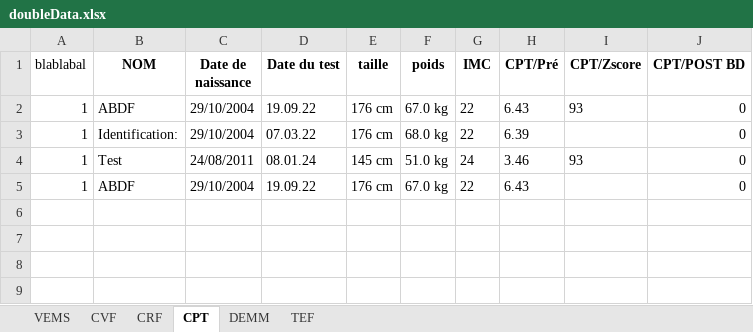
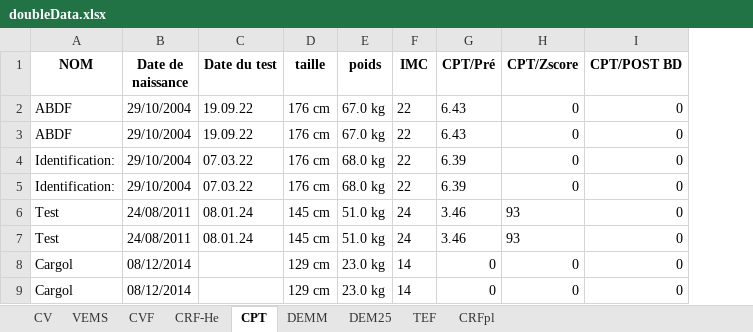
Before and after one commit to NABABD/extraction-pdf, an Excel workbook: doubleData.xlsx, sheet CPT, drawn as a sheet; values as stored, in another font and other column widths than the file's, no borders; removed rows and columns are numbered as before the commit, all else as after; the diff names each change by its address in the sheet, - before the commit and + after, or states it on an @@ line.

```diff
--- a/doubleData.xlsx (sheet CPT)
+++ b/doubleData.xlsx (sheet CPT)
-sheet tab: CRF
+sheet tab: CV
+sheet tab: CRF-He
+sheet tab: DEM25
+sheet tab: CRFpl
-column A (blablabal), rows 2-4: all 1
-H2 (CPT/Zscore): 93
+H2 (CPT/Zscore): 0
+row 3: ABDF | 29/10/2004 | 19.09.22 | 176 cm | 67.0 kg | 22 | 6.43 | 0 | 0
-H4 (CPT/Zscore): (empty)
+H4 (CPT/Zscore): 0
+row 5: Identification: | 29/10/2004 | 07.03.22 | 176 cm | 68.0 kg | 22 | 6.39 | 0 | 0
-row 5: 1 | ABDF | 29/10/2004 | 19.09.22 | 176 cm | 67.0 kg | 22 | 6.43 |  | 0
+row 7: Test | 24/08/2011 | 08.01.24 | 145 cm | 51.0 kg | 24 | 3.46 | 93 | 0
+row 8: Cargol | 08/12/2014 |  | 129 cm | 23.0 kg | 14 | 0 | 0 | 0
+row 9: Cargol | 08/12/2014 |  | 129 cm | 23.0 kg | 14 | 0 | 0 | 0
```
Also changed, not shown: sheet VEMS, sheet TEF, sheet CVF, sheet DEMM, 10 other files.
